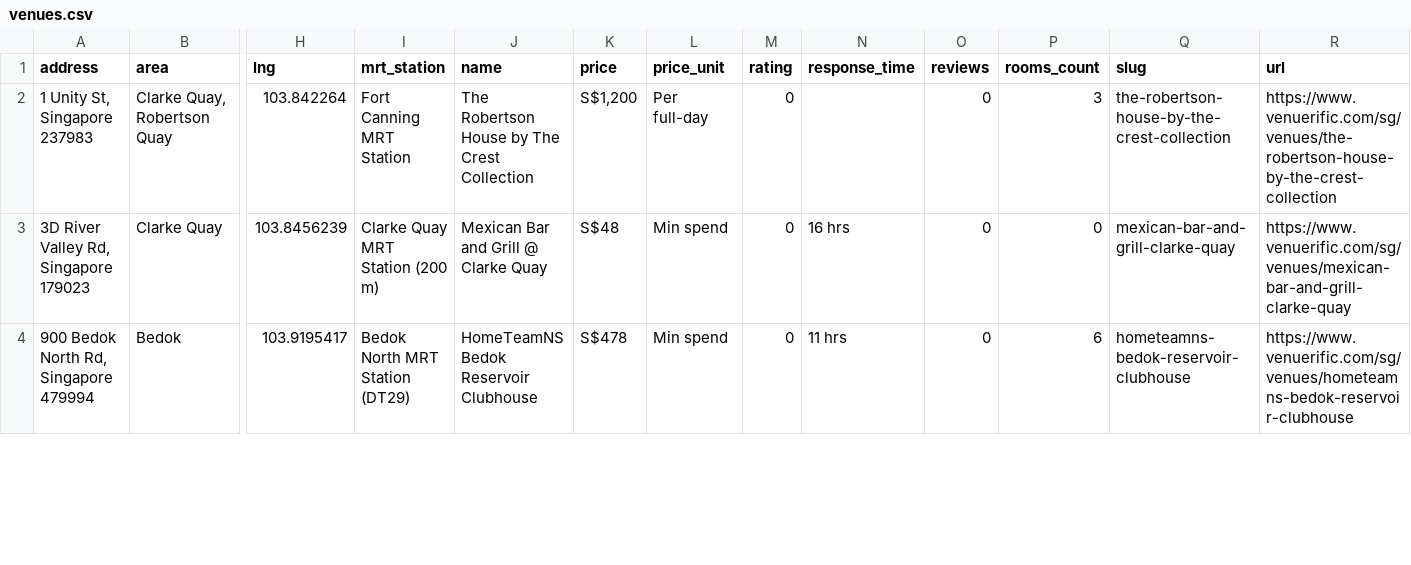
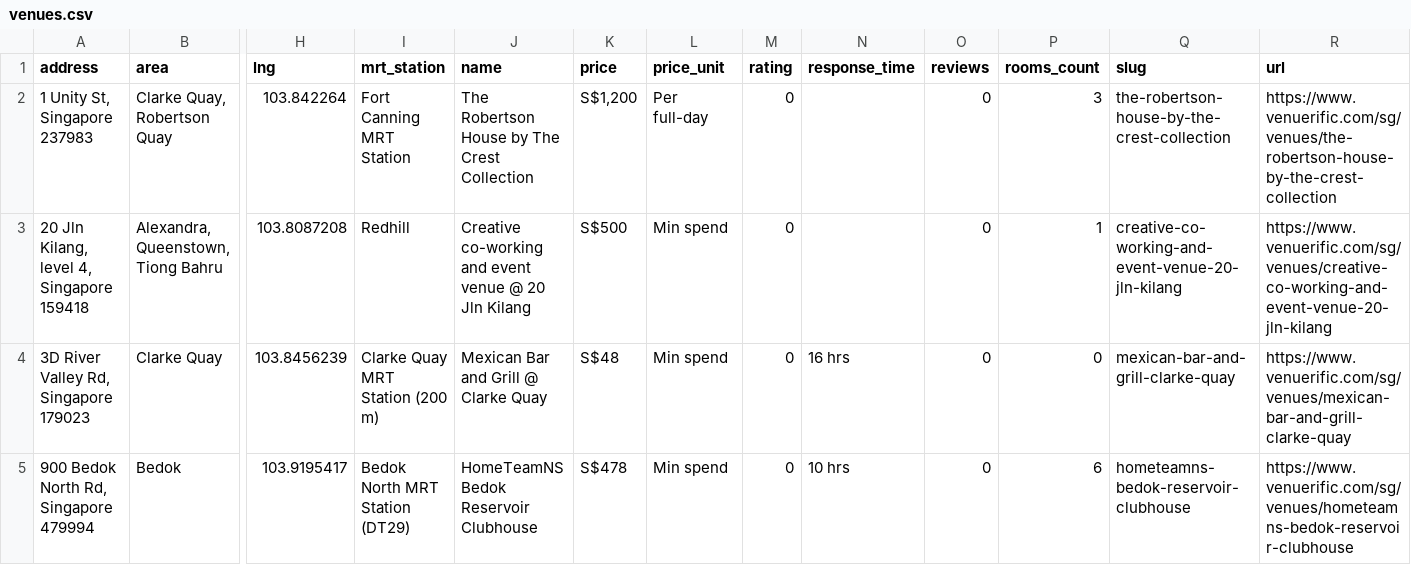
Before and after one commit to luarss/wedding-data, a CSV file: data/vrf/venues.csv, drawn as a sheet; only a part is shown, gaps mark what is left out; addresses are those after the commit; rows hold the shown columns only; the diff covers the shown part only; the diff names each change by its address in the sheet, - before the commit and + after, or states it on an @@ line.

```diff
--- a/data/vrf/venues.csv
+++ b/data/vrf/venues.csv
+row 3: 20 Jln Kilang, level 4, Singapore 159418 | Alexandra, Queenstown, Tiong Bahru | 103.8087208 | Redhill | Creative co-working and event venue @ 20 Jln Kilang | S$500 | Min spend | 0 |  | 0 | 1 | creative-co-working-and-event-venue-20-jln-kilang | https://www.venuerific.com/sg/venues/creative-co-working-and-event-venue-20-jln-kilang
-N5 (response_time): 11 hrs
+N5 (response_time): 10 hrs
```
Also changed, not shown: 1 moved row and 2 edited cells elsewhere in this file, data/bly/venues.csv, data/tv/venues.csv, 3 other files.
